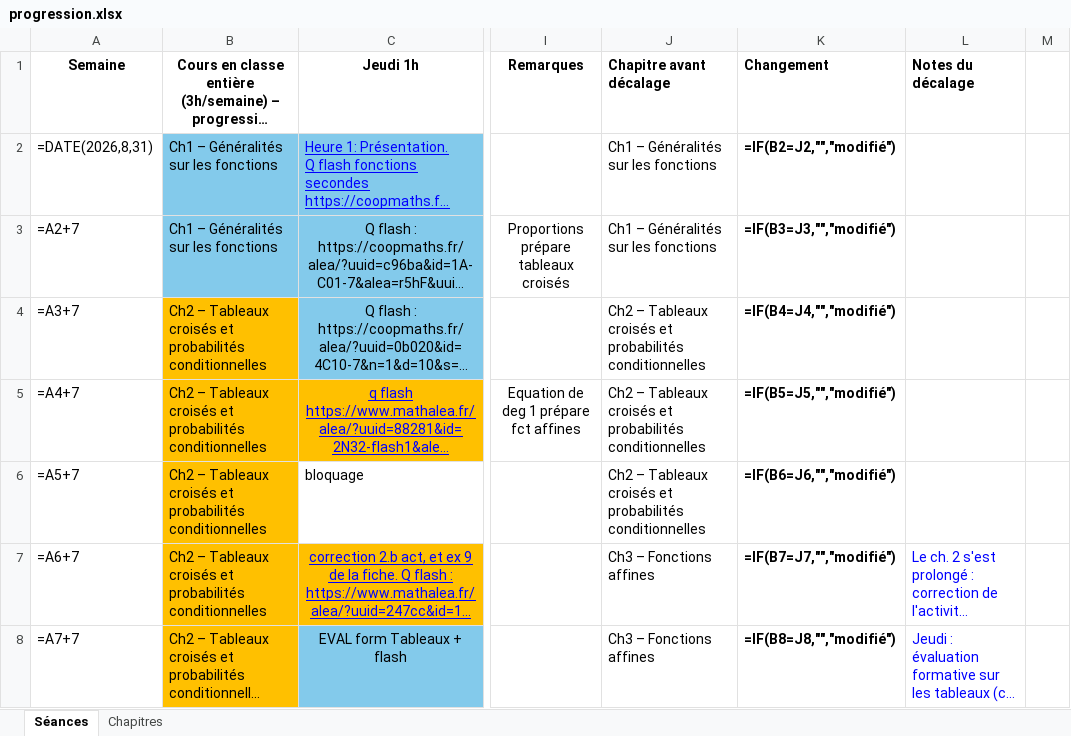
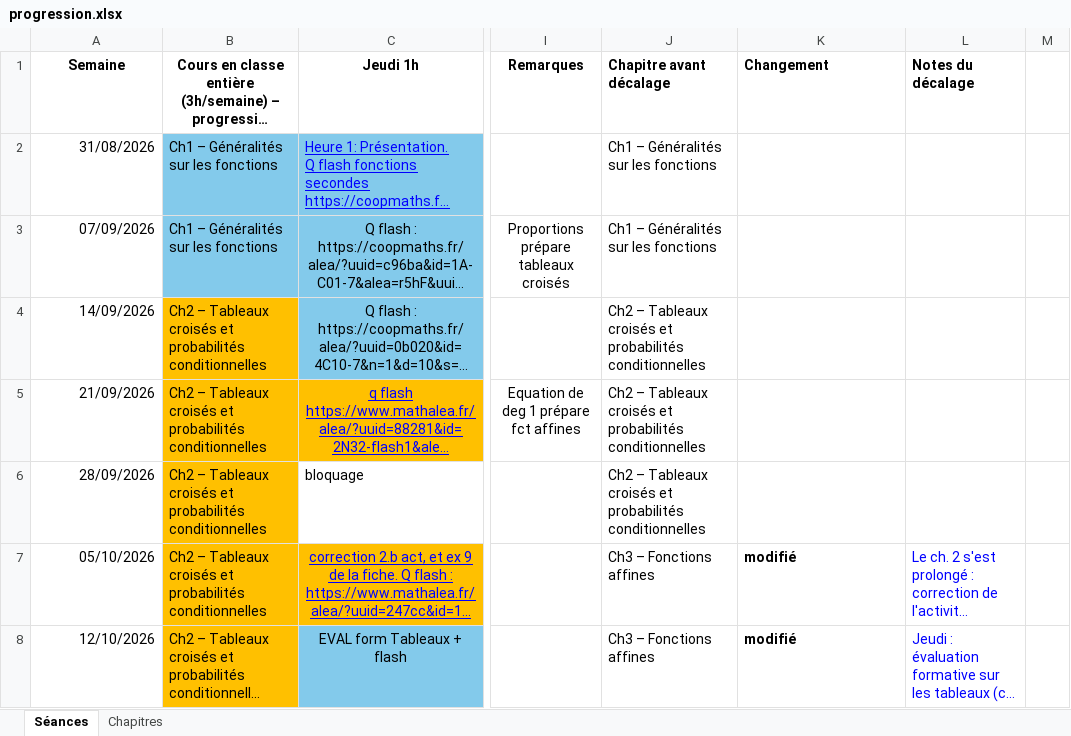
Before and after one commit to Alexandre-Fernandez-dev/Enseignement, an Excel workbook: 2026-2027/Premières ST2S/progression.xlsx, sheet Séances, drawn as a sheet; only a part is shown, gaps mark what is left out; long unchanged cells end in …; values as stored, in another font and other column widths than the file's, no borders; formulas without a stored value are shown as written; conditional formats not drawn; the diff covers the shown part only; the diff names each change by its address in the sheet, - before the commit and + after, or states it on an @@ line.

```diff
--- a/2026-2027/Premières ST2S/progression.xlsx (sheet Séances)
+++ b/2026-2027/Premières ST2S/progression.xlsx (sheet Séances)
-A2 (Semaine): =DATE(2026,8,31)
+A2 (Semaine): 31/08/2026
-K2 (Changement): =IF(B2=J2,"","modifié")
+K2 (Changement): (empty)
-A3 (Semaine): =A2+7
+A3 (Semaine): 07/09/2026
-K3 (Changement): =IF(B3=J3,"","modifié")
+K3 (Changement): (empty)
-A4 (Semaine): =A3+7
+A4 (Semaine): 14/09/2026
-K4 (Changement): =IF(B4=J4,"","modifié")
+K4 (Changement): (empty)
-A5 (Semaine): =A4+7
+A5 (Semaine): 21/09/2026
-K5 (Changement): =IF(B5=J5,"","modifié")
+K5 (Changement): (empty)
-A6 (Semaine): =A5+7
+A6 (Semaine): 28/09/2026
-K6 (Changement): =IF(B6=J6,"","modifié")
+K6 (Changement): (empty)
-A7 (Semaine): =A6+7
+A7 (Semaine): 05/10/2026
-K7 (Changement): =IF(B7=J7,"","modifié")
+K7 (Changement): modifié
-A8 (Semaine): =A7+7
+A8 (Semaine): 12/10/2026
-K8 (Changement): =IF(B8=J8,"","modifié")
+K8 (Changement): modifié
```
Also changed, not shown: 3 added rows, 3 removed rows, 75 edited cells and cell formats elsewhere in this sheet, sheet Chapitres, 23 other files.
